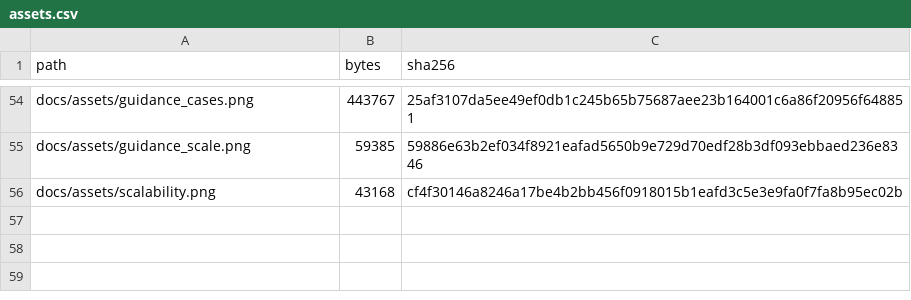
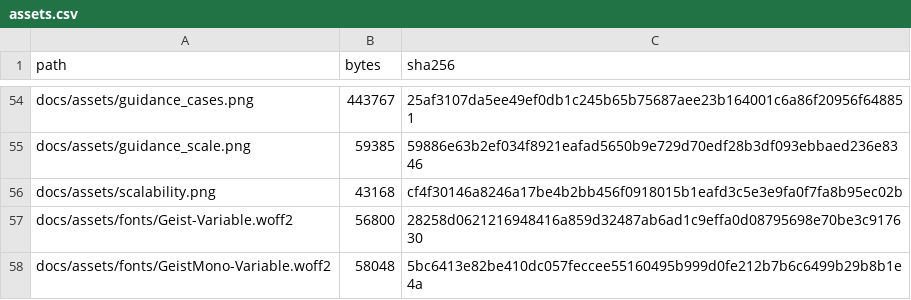
Before and after one commit to Larryhul/SAGE, a CSV file: provenance/assets.csv, drawn as a sheet; only a part is shown, gaps mark what is left out; the diff names each change by its address in the sheet, - before the commit and + after, or states it on an @@ line.

Commit message:
Redesign project pages as dark landing pages with Geist, scroll reveals and FAQ

```diff
--- a/provenance/assets.csv
+++ b/provenance/assets.csv
+row 57: docs/assets/fonts/Geist-Variable.woff2 | 56800 | 28258d0621216948416a859d32487ab6ad1c9effa0d08795698e70be3c917630
+row 58: docs/assets/fonts/GeistMono-Variable.woff2 | 58048 | 5bc6413e82be410dc057feccee55160495b999d0fe212b7b6c6499b29b8b1e4a
```
Also changed, not shown: 5 other files.
